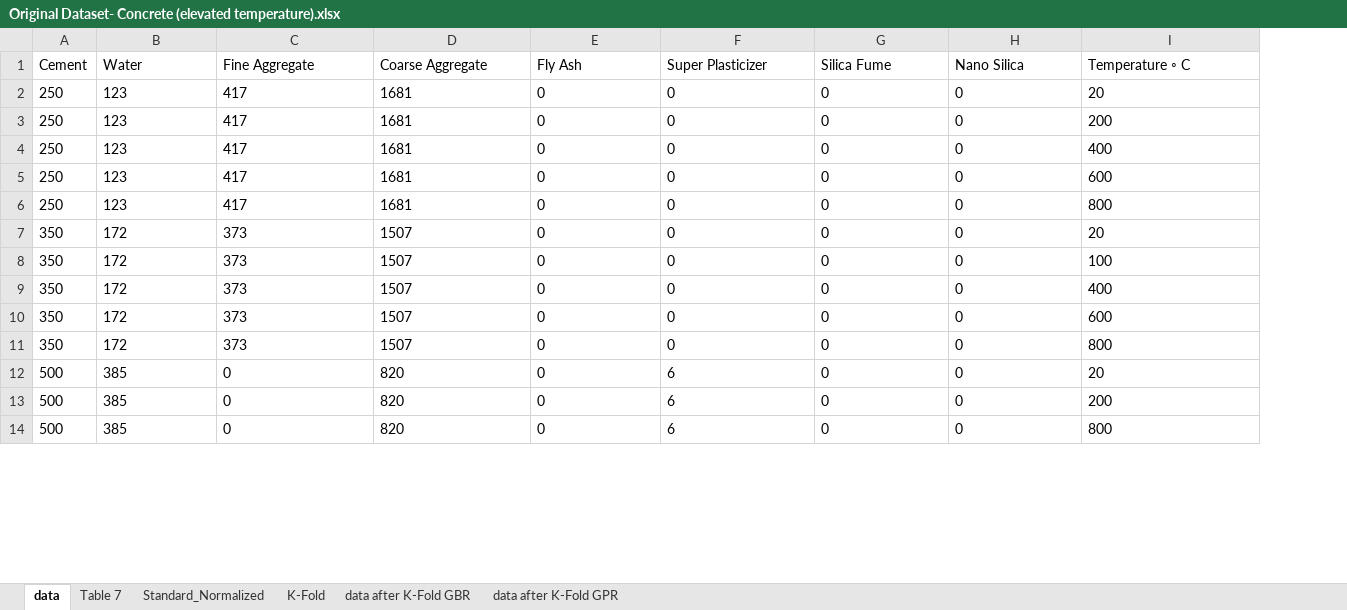
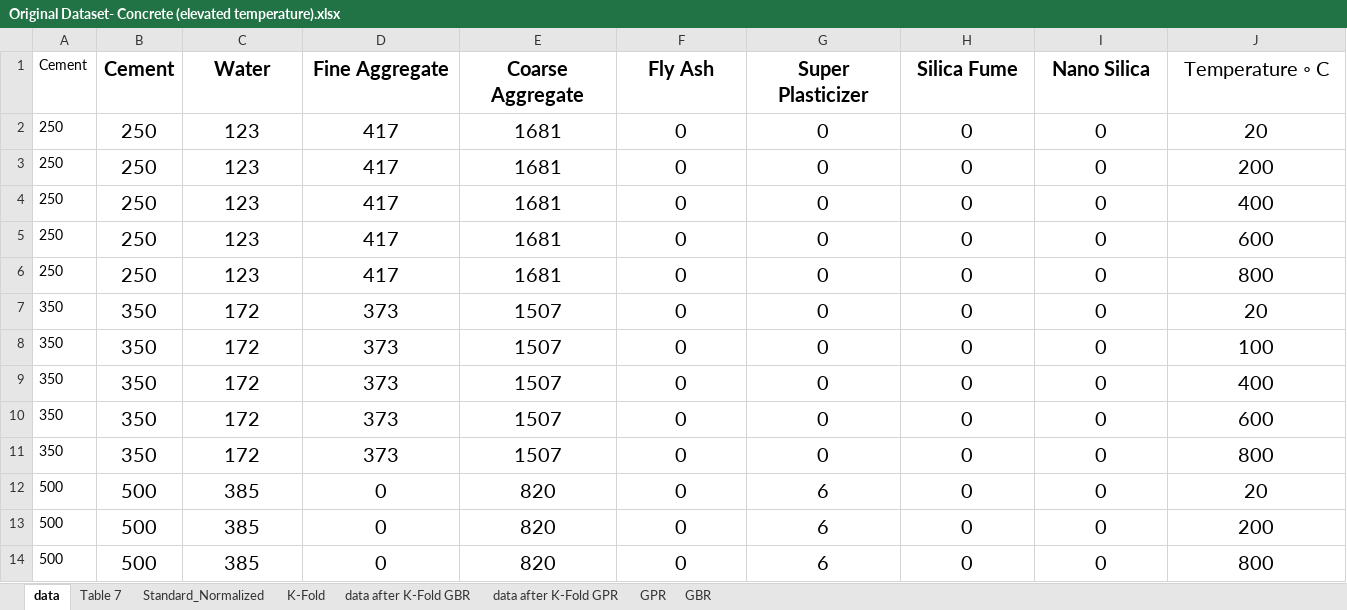
Before and after one commit to m-hesam-moradian/Main_utils_machineLeaning, an Excel workbook: Task/Original Dataset- Concrete (elevated temperature).xlsx, sheet data, drawn as a sheet; only a part is shown; values as stored, in another font and other column widths than the file's, no borders; charts and pictures not drawn; addresses are those after the commit; the diff covers the shown part only; the diff names each change by its address in the sheet, - before the commit and + after, or states it on an @@ line.

```diff
--- a/Task/Original Dataset- Concrete (elevated temperature).xlsx (sheet data)
+++ b/Task/Original Dataset- Concrete (elevated temperature).xlsx (sheet data)
+sheet tab: GPR
+sheet tab: GBR
+column B (Cement), rows 2-14: 250 | 250 | 250 | 250 | 250 | 350 | 350 | 350 | 350 | 350 | 500 | 500 | 500
@@ C1:J1 text size: larger @@
-C1:J14 alignment: left
+C1:J14 alignment: center
-C1:I1 bold: off
+C1:I1 bold: on
@@ C2:J14 text size: larger @@
```
Also changed, not shown: cell formats elsewhere in this sheet, charts or pictures, 7 other files.
